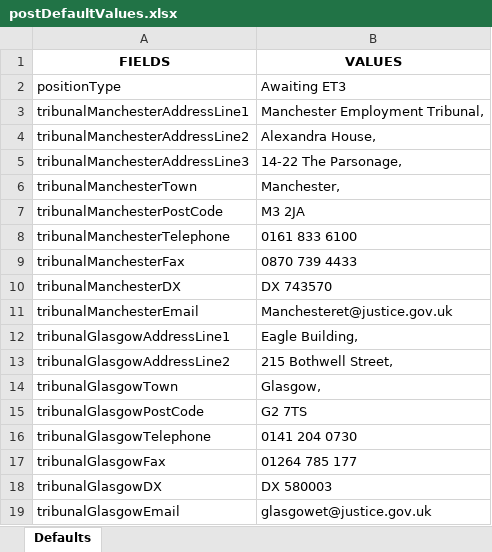
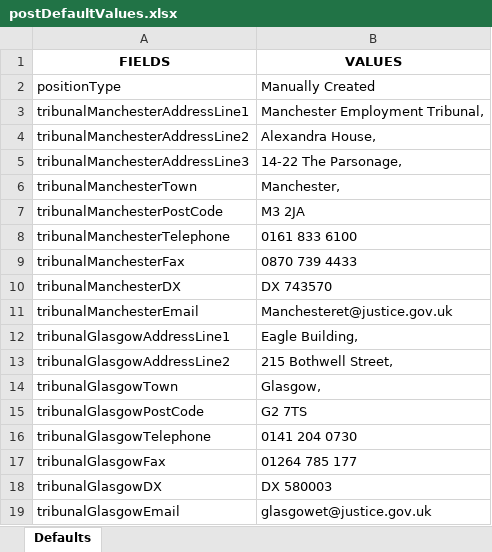
Before and after one commit to hmcts/ethos-repl-docmosis-service, an Excel workbook: src/main/resources/postDefaultValues.xlsx, sheet Defaults, drawn as a sheet; values as stored, in another font and other column widths than the file's, no borders; the diff names each change by its address in the sheet, - before the commit and + after, or states it on an @@ line.

Commit message:
ERP-444 - Add a new current position for manual creation

```diff
--- a/src/main/resources/postDefaultValues.xlsx (sheet Defaults)
+++ b/src/main/resources/postDefaultValues.xlsx (sheet Defaults)
-B2 (VALUES): Awaiting ET3
+B2 (VALUES): Manually Created
```
Also changed, not shown: 5 other files.
